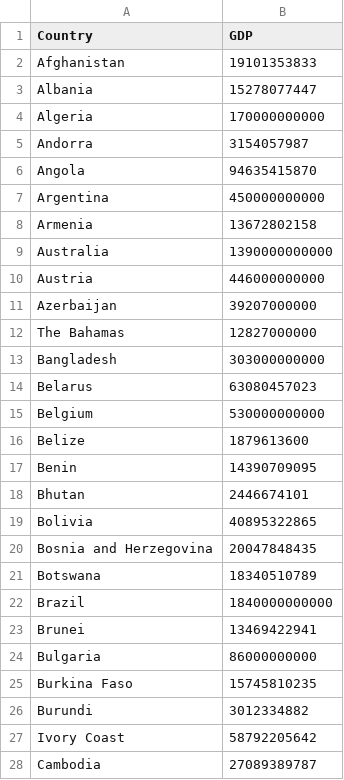
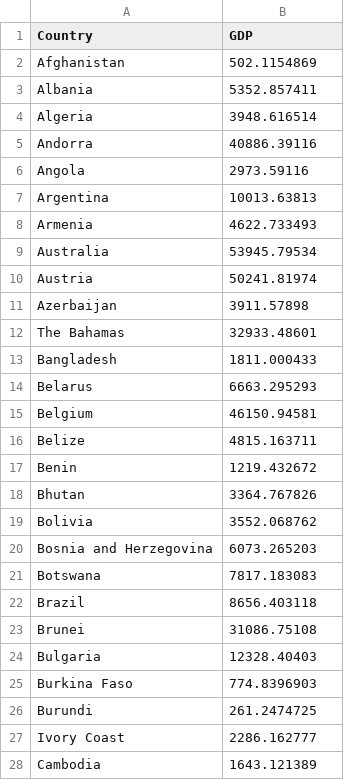
Before and after one commit to Tzyinggggggg/3179_Assignment2, a CSV file: Data/world-gdp.csv, drawn as a sheet; only a part is shown; the diff covers the shown part only.

Commit message:
updated dataset

```diff
--- a/Data/world-gdp.csv
+++ b/Data/world-gdp.csv
@@ -1,28 +1,28 @@
 Country,GDP
-Afghanistan,19101353833
-Albania,15278077447
-Algeria,170000000000
-Andorra,3154057987
-Angola,94635415870
-Argentina,450000000000
-Armenia,13672802158
-Australia,1390000000000
-Austria,446000000000
-Azerbaijan,39207000000
-The Bahamas,12827000000
-Bangladesh,303000000000
-Belarus,63080457023
-Belgium,530000000000
-Belize,1879613600
-Benin,14390709095
-Bhutan,2446674101
-Bolivia,40895322865
-Bosnia and Herzegovina,20047848435
-Botswana,18340510789
-Brazil,1840000000000
-Brunei,13469422941
-Bulgaria,86000000000
-Burkina Faso,15745810235
-Burundi,3012334882
-Ivory Coast,58792205642
-Cambodia,27089389787
+Afghanistan,502.1154869
+Albania,5352.857411
+Algeria,3948.616514
+Andorra,40886.39116
+Angola,2973.59116
+Argentina,10013.63813
+Armenia,4622.733493
+Australia,53945.79534
+Austria,50241.81974
+Azerbaijan,3911.57898
+The Bahamas,32933.48601
+Bangladesh,1811.000433
+Belarus,6663.295293
+Belgium,46150.94581
+Belize,4815.163711
+Benin,1219.432672
+Bhutan,3364.767826
+Bolivia,3552.068762
+Bosnia and Herzegovina,6073.265203
+Botswana,7817.183083
+Brazil,8656.403118
+Brunei,31086.75108
+Bulgaria,12328.40403
+Burkina Faso,774.8396903
+Burundi,261.2474725
+Ivory Coast,2286.162777
+Cambodia,1643.121389
```
Also changed, not shown: 140 edited cells elsewhere in this file, 1 other file.
